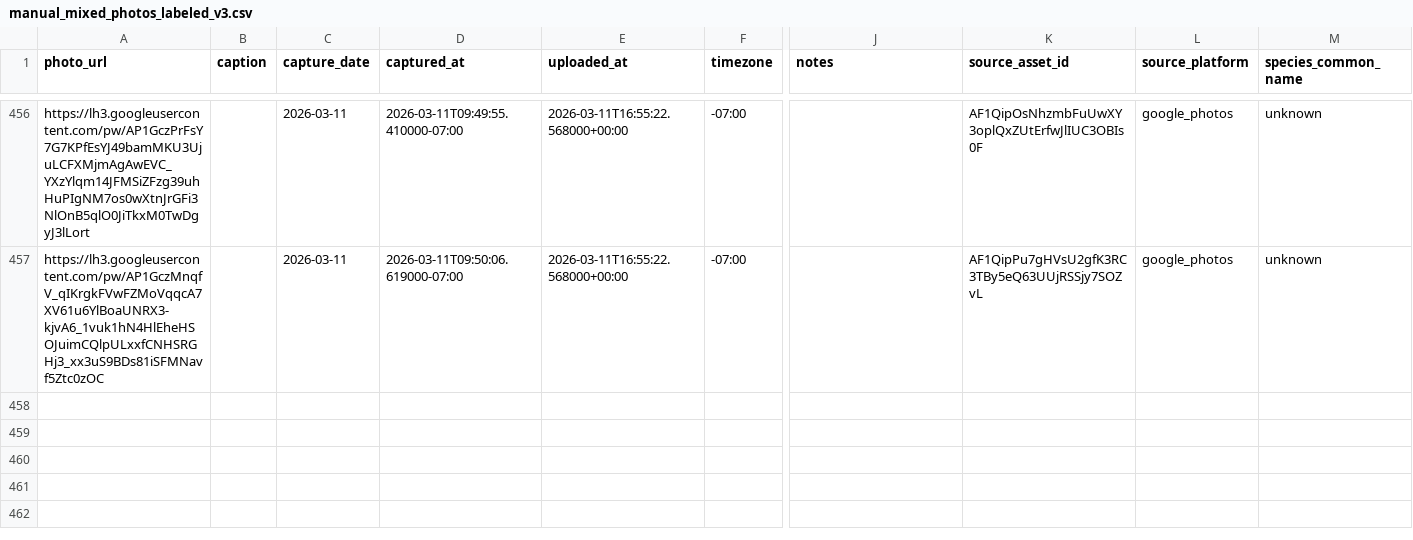
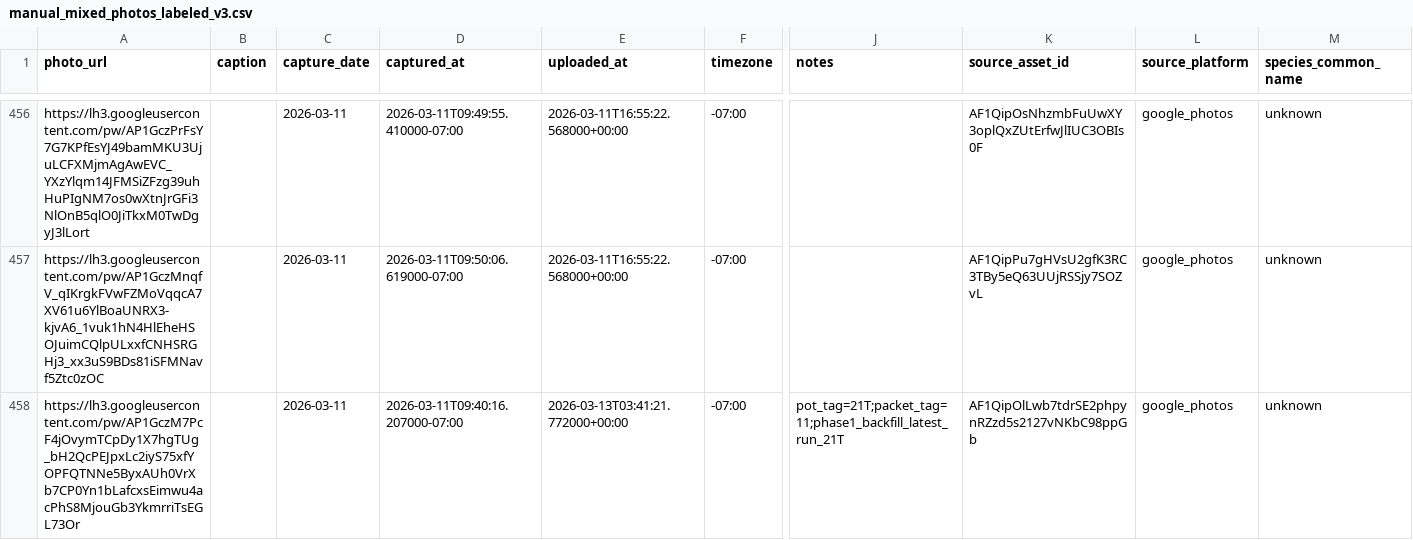
Before and after one commit to mphaxise/ks-tomato-trails-2026, a CSV file: data/intake/google_photos/manual_mixed_photos_labeled_v3.csv, drawn as a sheet; only a part is shown, gaps mark what is left out; rows hold the shown columns only; the diff names each change by its address in the sheet, - before the commit and + after, or states it on an @@ line.

```diff
--- a/data/intake/google_photos/manual_mixed_photos_labeled_v3.csv
+++ b/data/intake/google_photos/manual_mixed_photos_labeled_v3.csv
+row 458: https://lh3.googleusercontent.com/pw/AP1GczM7PcF4jOvymTCpDy1X7hgTUg_bH2QcPEJpxLc2iyS75xfYOPFQTNNe5ByxAUh0VrXb7CP0Yn1bLafcxsEimwu4acPhS8MjouGb3YkmrriTsEGL73Or |  | 2026-03-11 | 2026-03-11T09:40:16.207000-07:00 | 2026-03-13T03:41:21.772000+00:00 | -07:00 | pot_tag=21T;packet_tag=11;phase1_backfill_latest_run_21T | AF1QipOlLwb7tdrSE2phpynRZzd5s2127vNKbC98ppGb | google_photos | unknown
```
Also changed, not shown: data/intake/google_photos/manual_two_run_tag_overrides.csv, data/intake/processed/tomato_pot_mapping_latest.csv, 25 other files.
